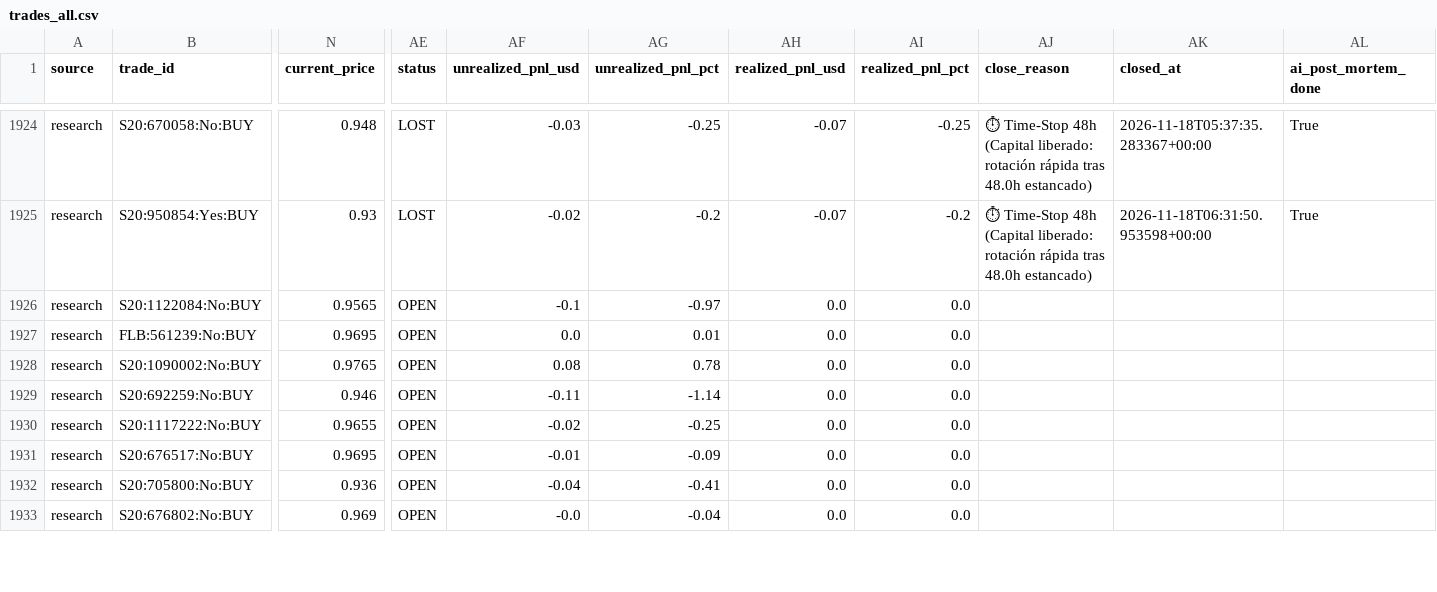
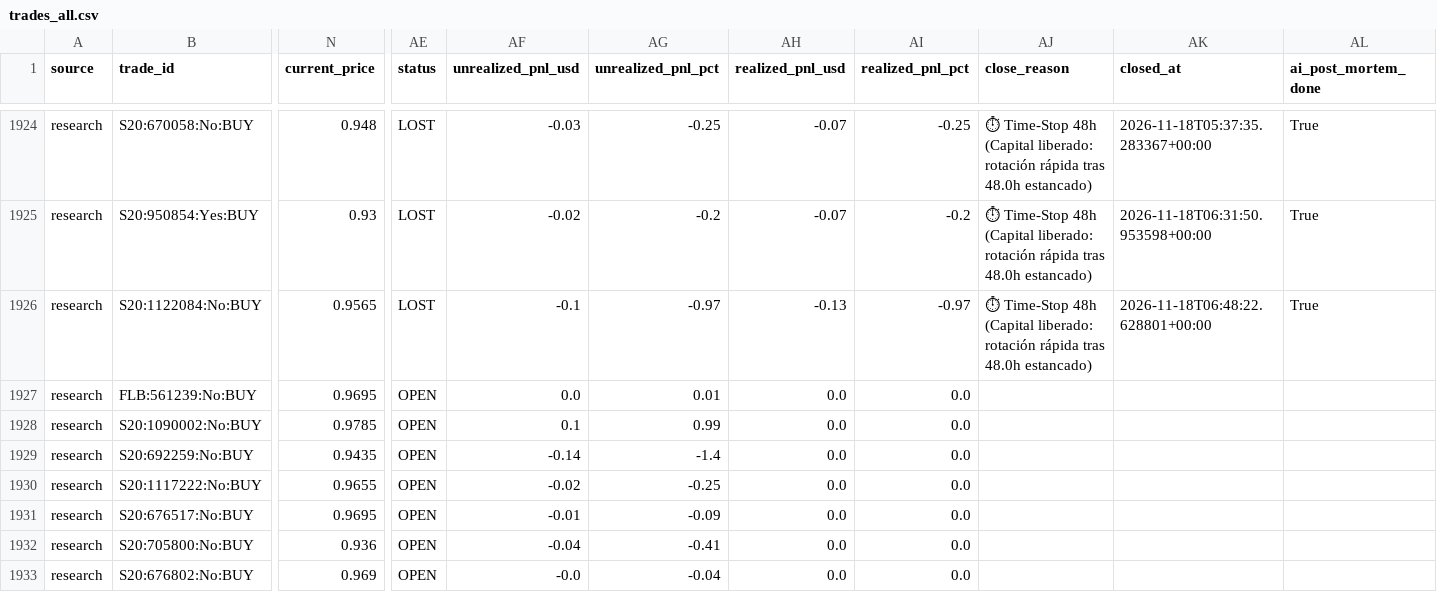
Before and after one commit to aguamarinac2-netizen/quant-polymarket-trackrecord, a CSV file: trades_all.csv, drawn as a sheet; only a part is shown, gaps mark what is left out; the diff covers the shown part only; the diff names each change by its address in the sheet, - before the commit and + after, or states it on an @@ line.

```diff
--- a/trades_all.csv
+++ b/trades_all.csv
-AE1926 (status): OPEN
+AE1926 (status): LOST
-AH1926 (realized_pnl_usd): 0.0
+AH1926 (realized_pnl_usd): -0.13
-AI1926 (realized_pnl_pct): 0.0
+AI1926 (realized_pnl_pct): -0.97
-AJ1926 (close_reason): (empty)
+AJ1926 (close_reason): ⏱ Time-Stop 48h (Capital liberado: rotación rápida tras 48.0h estancado)
-AK1926 (closed_at): (empty)
+AK1926 (closed_at): 2026-11-18T06:48:22.628801+00:00
-AL1926 (ai_post_mortem_done): (empty)
+AL1926 (ai_post_mortem_done): True
-N1928 (current_price): 0.9765
+N1928 (current_price): 0.9785
-AF1928 (unrealized_pnl_usd): 0.08
+AF1928 (unrealized_pnl_usd): 0.1
-AG1928 (unrealized_pnl_pct): 0.78
+AG1928 (unrealized_pnl_pct): 0.99
-N1929 (current_price): 0.946
+N1929 (current_price): 0.9435
-AF1929 (unrealized_pnl_usd): -0.11
+AF1929 (unrealized_pnl_usd): -0.14
-AG1929 (unrealized_pnl_pct): -1.14
+AG1929 (unrealized_pnl_pct): -1.4
```
Also changed, not shown: 1 added row and 19 edited cells elsewhere in this file, 7 other files.
